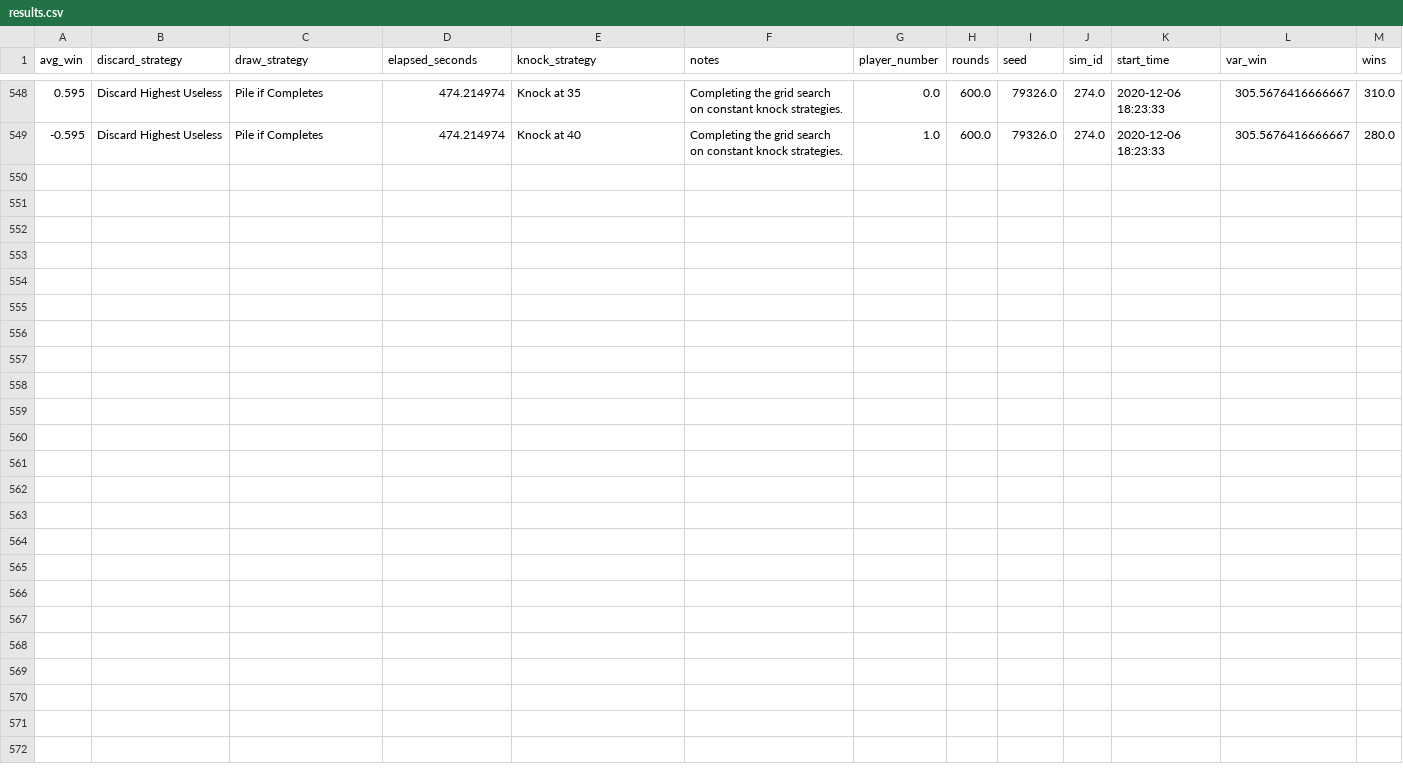
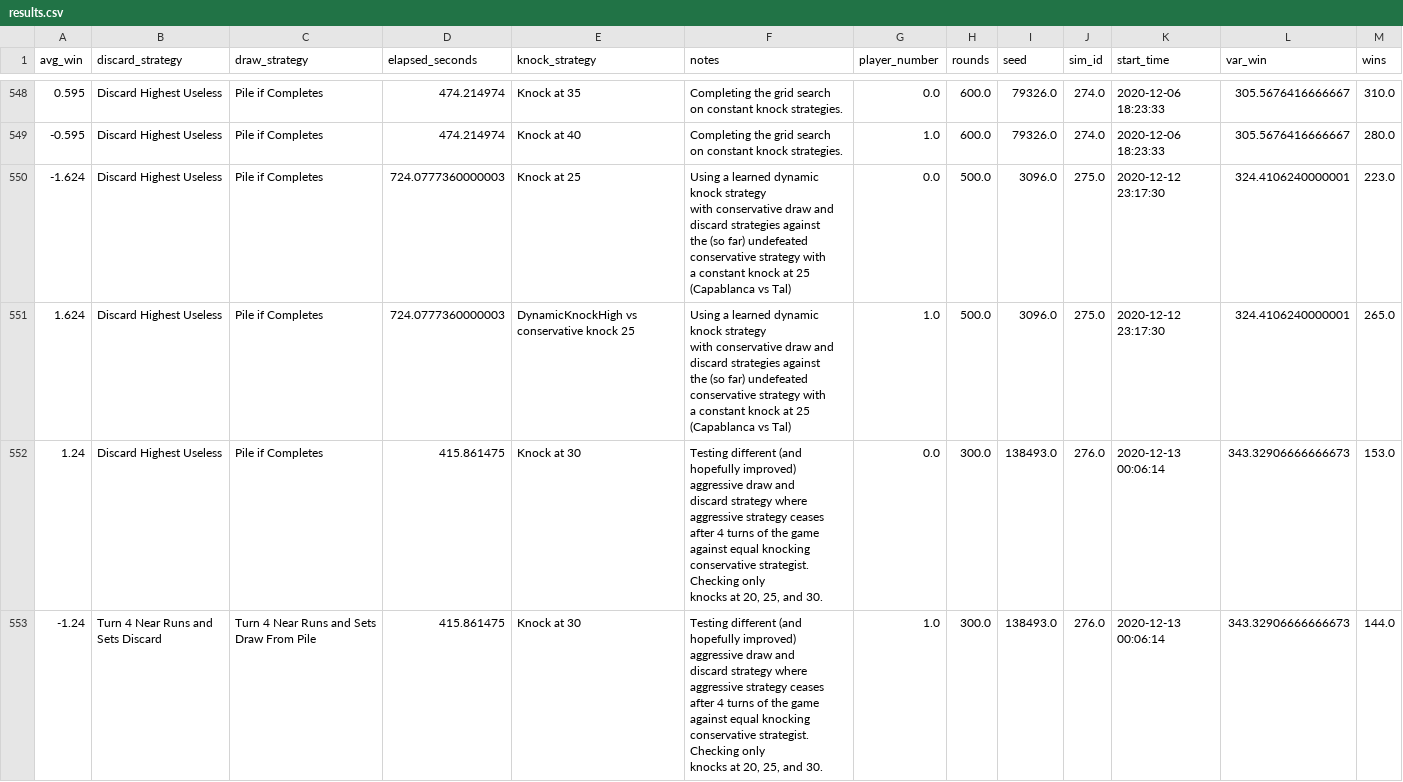
Before and after one commit to bmjoseph/NineCard, a CSV file: data/results.csv, drawn as a sheet; only a part is shown, gaps mark what is left out; the diff covers the shown part only.

Commit message:
moving csvs and pictures into appropriate folders, run simulations for turn based aggressive strategy and dynamic knock strategy, start analysis on improving the dynamic knock strategy

```diff
--- a/data/results.csv
+++ b/data/results.csv
@@ -549 +549,47 @@ avg_win,discard_strategy,draw_strategy,elapsed_seconds,knock_strategy,notes,play
 -0.595,Discard Highest Useless,Pile if Completes,474.214974,Knock at 40,Completing the grid search on constant knock strategies.,1.0,600.0,79326.0,274.0,2020-12-06 18:23:33,305.5676416666667,280.0
+-1.624,Discard Highest Useless,Pile if Completes,724.0777360000003,Knock at 25,"Using a learned dynamic knock strategy
+
+
+
+                                                                        with conservative draw and discard strategies against
+
+
+
+                                                                        the (so far) undefeated conservative strategy with
+
+
+
+                                                                        a constant knock at 25 (Capablanca vs Tal)",0.0,500.0,3096.0,275.0,2020-12-12 23:17:30,324.4106240000001,223.0
+1.624,Discard Highest Useless,Pile if Completes,724.0777360000003,DynamicKnockHigh vs conservative knock 25,"Using a learned dynamic knock strategy
+
+
+
+                                                                        with conservative draw and discard strategies against
+
+
+
+                                                                        the (so far) undefeated conservative strategy with
+
+
+
+                                                                        a constant knock at 25 (Capablanca vs Tal)",1.0,500.0,3096.0,275.0,2020-12-12 23:17:30,324.4106240000001,265.0
+1.24,Discard Highest Useless,Pile if Completes,415.861475,Knock at 30,"Testing different (and hopefully improved) aggressive draw and
+
+
+                                                                        discard strategy where aggressive strategy ceases after 4 turns of the game
+
+
+                                                                        against equal knocking conservative strategist. Checking only
+
+
+                                                                        knocks at 20, 25, and 30. ",0.0,300.0,138493.0,276.0,2020-12-13 00:06:14,343.32906666666673,153.0
+-1.24,Turn 4 Near Runs and Sets Discard,Turn 4 Near Runs and Sets Draw From Pile,415.861475,Knock at 30,"Testing different (and hopefully improved) aggressive draw and
+
+
+                                                                        discard strategy where aggressive strategy ceases after 4 turns of the game
+
+
+                                                                        against equal knocking conservative strategist. Checking only
+
+
+                                                                        knocks at 20, 25, and 30. ",1.0,300.0,138493.0,276.0,2020-12-13 00:06:14,343.32906666666673,144.0
```
Also changed, not shown: 4 added rows elsewhere in this file, 7 other files.
